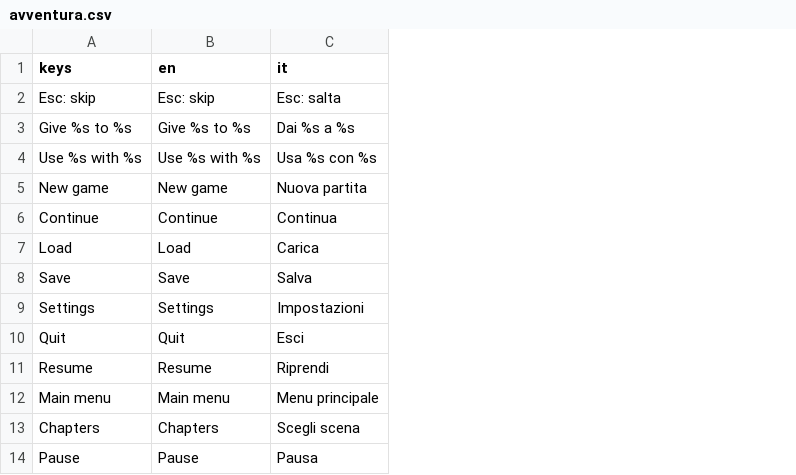
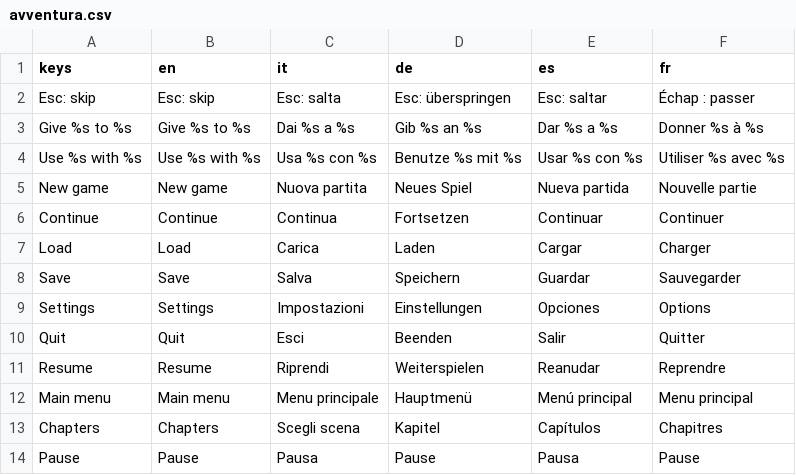
Before and after one commit to maxmap72-afk/godventure, a CSV file: addons/avventura/i18n/avventura.csv, drawn as a sheet; only a part is shown; the diff names each change by its address in the sheet, - before the commit and + after, or states it on an @@ line.

```diff
--- a/addons/avventura/i18n/avventura.csv
+++ b/addons/avventura/i18n/avventura.csv
+column D (de), rows 2-14: Esc: überspringen | Gib %s an %s | Benutze %s mit %s | Neues Spiel | Fortsetzen | Laden | Speichern | Einstellungen | Beenden | Weiterspielen | Hauptmenü | Kapitel | Pause
+column E (es), rows 2-14: Esc: saltar | Dar %s a %s | Usar %s con %s | Nueva partida | Continuar | Cargar | Guardar | Opciones | Salir | Reanudar | Menú principal | Capítulos | Pausa
+column F (fr), rows 2-14: Échap : passer | Donner %s à %s | Utiliser %s avec %s | Nouvelle partie | Continuer | Charger | Sauvegarder | Options | Quitter | Reprendre | Menu principal | Chapitres | Pause
```
Also changed, not shown: 9 other files.
